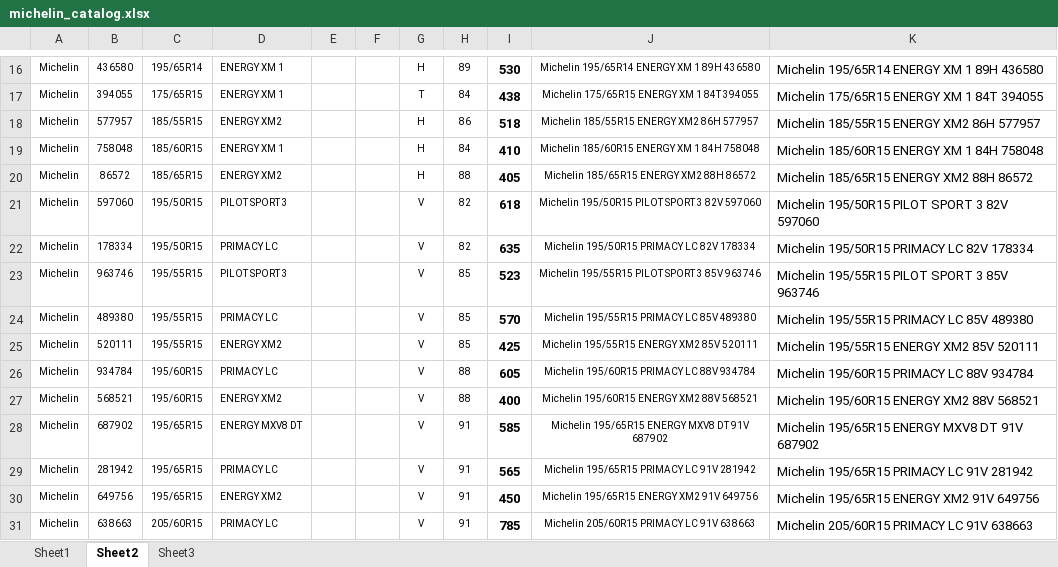
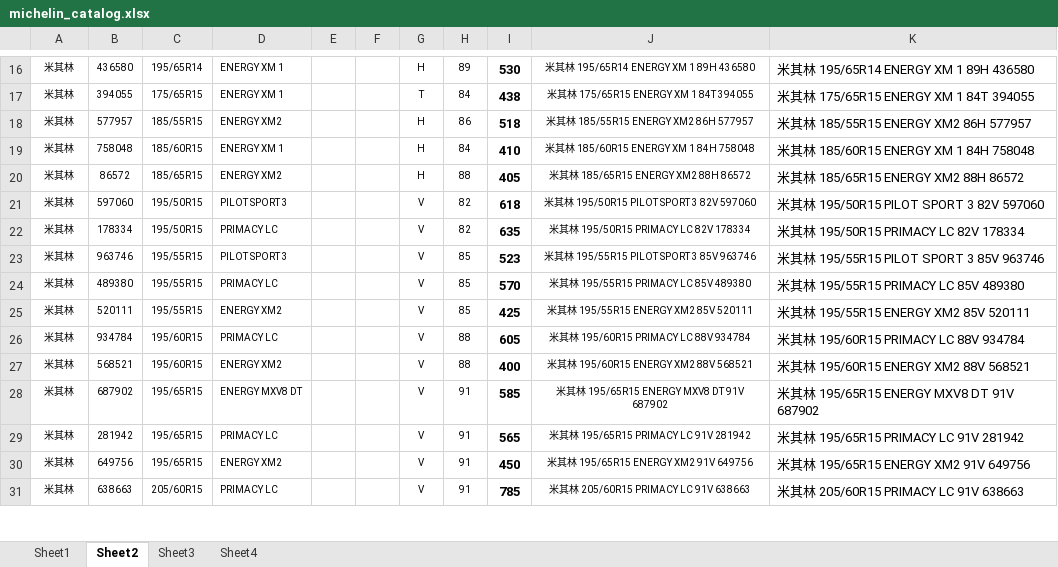
Before and after one commit to hoymkot/inventory-management, an Excel workbook: data/michelin_catalog.xlsx, sheet Sheet2, drawn as a sheet; only a part is shown, gaps mark what is left out; values as stored, in another font and other column widths than the file's, no borders; the diff covers the shown part only; the diff names each change by its address in the sheet, - before the commit and + after, or states it on an @@ line.

```diff
--- a/data/michelin_catalog.xlsx (sheet Sheet2)
+++ b/data/michelin_catalog.xlsx (sheet Sheet2)
+sheet tab: Sheet4
-A16:A31: Michelin
+A16:A31: 米其林
-J16: Michelin 195/65R14 ENERGY XM 1 89H 436580
+J16: 米其林 195/65R14 ENERGY XM 1 89H 436580
-K16: Michelin 195/65R14 ENERGY XM 1 89H 436580
+K16: 米其林 195/65R14 ENERGY XM 1 89H 436580
-J17: Michelin 175/65R15 ENERGY XM 1 84T 394055
+J17: 米其林 175/65R15 ENERGY XM 1 84T 394055
-K17: Michelin 175/65R15 ENERGY XM 1 84T 394055
+K17: 米其林 175/65R15 ENERGY XM 1 84T 394055
-J18: Michelin 185/55R15 ENERGY XM2 86H 577957
+J18: 米其林 185/55R15 ENERGY XM2 86H 577957
-K18: Michelin 185/55R15 ENERGY XM2 86H 577957
+K18: 米其林 185/55R15 ENERGY XM2 86H 577957
-J19: Michelin 185/60R15 ENERGY XM 1 84H 758048
+J19: 米其林 185/60R15 ENERGY XM 1 84H 758048
-K19: Michelin 185/60R15 ENERGY XM 1 84H 758048
+K19: 米其林 185/60R15 ENERGY XM 1 84H 758048
-J20: Michelin 185/65R15 ENERGY XM2 88H 86572
+J20: 米其林 185/65R15 ENERGY XM2 88H 86572
-K20: Michelin 185/65R15 ENERGY XM2 88H 86572
+K20: 米其林 185/65R15 ENERGY XM2 88H 86572
-J21: Michelin 195/50R15 PILOT SPORT 3 82V 597060
+J21: 米其林 195/50R15 PILOT SPORT 3 82V 597060
-K21: Michelin 195/50R15 PILOT SPORT 3 82V 597060
+K21: 米其林 195/50R15 PILOT SPORT 3 82V 597060
-J22: Michelin 195/50R15 PRIMACY LC 82V 178334
+J22: 米其林 195/50R15 PRIMACY LC 82V 178334
-K22: Michelin 195/50R15 PRIMACY LC 82V 178334
+K22: 米其林 195/50R15 PRIMACY LC 82V 178334
-J23: Michelin 195/55R15 PILOT SPORT 3 85V 963746
+J23: 米其林 195/55R15 PILOT SPORT 3 85V 963746
-K23: Michelin 195/55R15 PILOT SPORT 3 85V 963746
+K23: 米其林 195/55R15 PILOT SPORT 3 85V 963746
-J24: Michelin 195/55R15 PRIMACY LC 85V 489380
+J24: 米其林 195/55R15 PRIMACY LC 85V 489380
-K24: Michelin 195/55R15 PRIMACY LC 85V 489380
+K24: 米其林 195/55R15 PRIMACY LC 85V 489380
-J25: Michelin 195/55R15 ENERGY XM2 85V 520111
+J25: 米其林 195/55R15 ENERGY XM2 85V 520111
-K25: Michelin 195/55R15 ENERGY XM2 85V 520111
+K25: 米其林 195/55R15 ENERGY XM2 85V 520111
-J26: Michelin 195/60R15 PRIMACY LC 88V 934784
+J26: 米其林 195/60R15 PRIMACY LC 88V 934784
-K26: Michelin 195/60R15 PRIMACY LC 88V 934784
+K26: 米其林 195/60R15 PRIMACY LC 88V 934784
-J27: Michelin 195/60R15 ENERGY XM2 88V 568521
+J27: 米其林 195/60R15 ENERGY XM2 88V 568521
-K27: Michelin 195/60R15 ENERGY XM2 88V 568521
+K27: 米其林 195/60R15 ENERGY XM2 88V 568521
-J28: Michelin 195/65R15 ENERGY MXV8 DT 91V 687902
+J28: 米其林 195/65R15 ENERGY MXV8 DT 91V 687902
-K28: Michelin 195/65R15 ENERGY MXV8 DT 91V 687902
+K28: 米其林 195/65R15 ENERGY MXV8 DT 91V 687902
-J29: Michelin 195/65R15 PRIMACY LC 91V 281942
+J29: 米其林 195/65R15 PRIMACY LC 91V 281942
-K29: Michelin 195/65R15 PRIMACY LC 91V 281942
+K29: 米其林 195/65R15 PRIMACY LC 91V 281942
-J30: Michelin 195/65R15 ENERGY XM2 91V 649756
+J30: 米其林 195/65R15 ENERGY XM2 91V 649756
-K30: Michelin 195/65R15 ENERGY XM2 91V 649756
+K30: 米其林 195/65R15 ENERGY XM2 91V 649756
-J31: Michelin 205/60R15 PRIMACY LC 91V 638663
+J31: 米其林 205/60R15 PRIMACY LC 91V 638663
-K31: Michelin 205/60R15 PRIMACY LC 91V 638663
+K31: 米其林 205/60R15 PRIMACY LC 91V 638663
```
Also changed, not shown: 1 removed row and 1743 edited cells elsewhere in this sheet, sheet Sheet1, sheet Sheet3, 13 other files.
